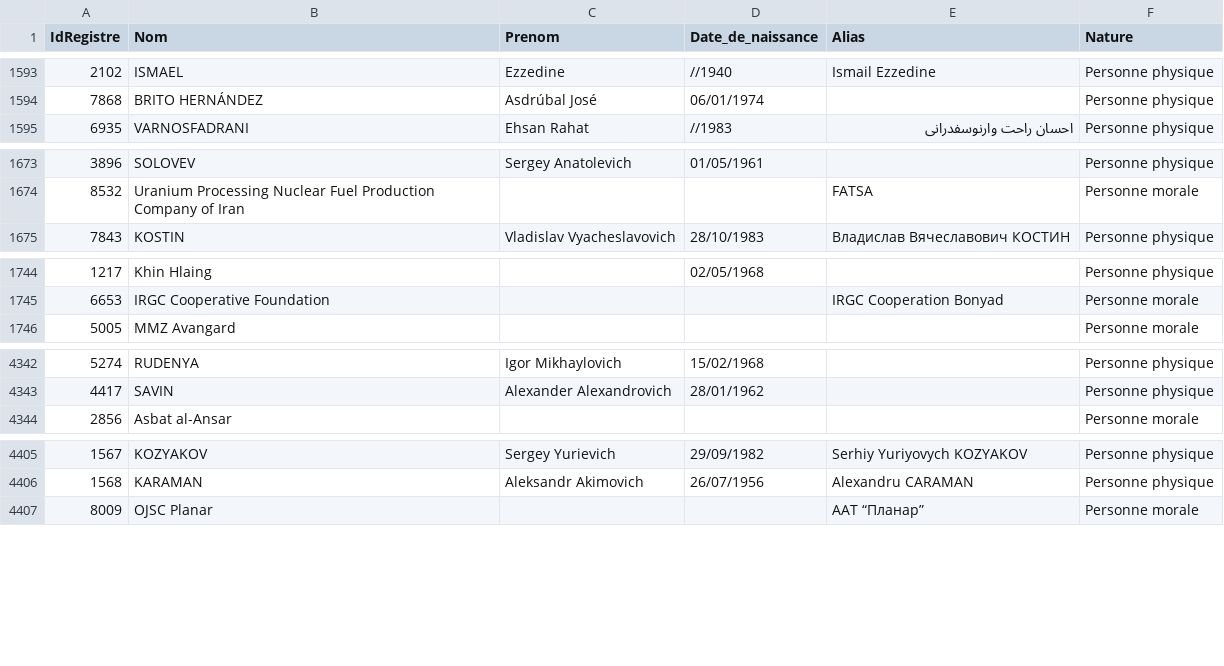
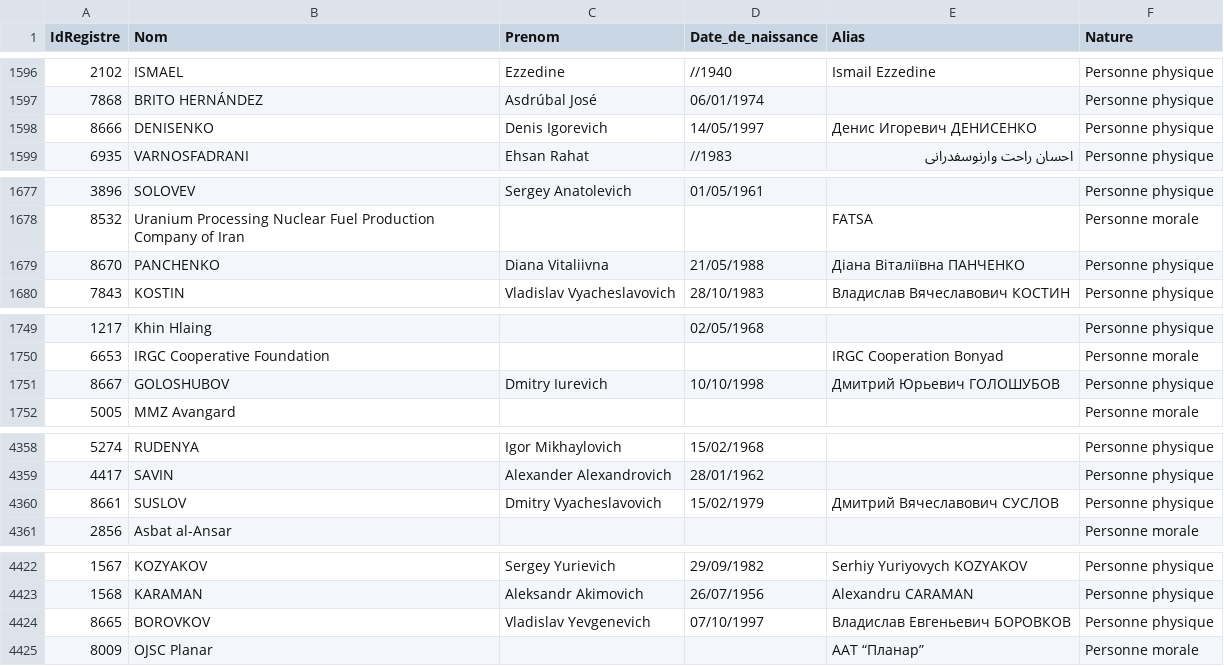
Before and after one commit to pobel-cmd/make-csv-exchange, a CSV file: test-GEL.csv, drawn as a sheet; only a part is shown, gaps mark what is left out; the diff covers the shown part only.

```diff
--- a/test-GEL.csv
+++ b/test-GEL.csv
@@ -1594,2 +1597,3 @@
 "7868","BRITO HERNÁNDEZ","Asdrúbal José ","06/01/1974","","Personne physique"
+"8666","DENISENKO","Denis Igorevich","14/05/1997","Денис Игоревич ДЕНИСЕНКО","Personne physique"
 "6935","VARNOSFADRANI  ","Ehsan Rahat","//1983","احسان راحت وارنوسفدرانی","Personne physique"
@@ -1674,2 +1678,3 @@
 "8532","Uranium Processing Nuclear  Fuel Production Company of  Iran","","","FATSA","Personne morale"
+"8670","PANCHENKO","Diana Vitaliivna","21/05/1988","Діана Віталіївна ПАНЧЕНКО","Personne physique"
 "7843","KOSTIN","Vladislav Vyacheslavovich ","28/10/1983","Владислав Вячеславович КОСТИН","Personne physique"
@@ -1745,2 +1750,3 @@
 "6653","IRGC Cooperative Foundation","","","IRGC Cooperation Bonyad","Personne morale"
+"8667","GOLOSHUBOV","Dmitry Iurevich","10/10/1998","Дмитрий Юрьевич ГОЛОШУБОВ","Personne physique"
 "5005","MMZ Avangard","","","","Personne morale"
@@ -4343,2 +4359,3 @@
 "4417","SAVIN","Alexander Alexandrovich","28/01/1962","","Personne physique"
+"8661","SUSLOV","Dmitry Vyacheslavovich","15/02/1979","Дмитрий Вячеславович СУСЛОВ","Personne physique"
 "2856","Asbat al-Ansar","","","","Personne morale"
@@ -4406,2 +4423,3 @@
 "1568","KARAMAN","Aleksandr Akimovich","26/07/1956","Alexandru CARAMAN","Personne physique"
+"8665","BOROVKOV","Vladislav Yevgenevich","07/10/1997","Владислав Евгеньевич БОРОВКОВ","Personne physique"
 "8009","OJSC Planar","","","ААТ “Планар”","Personne morale"
```
Also changed, not shown: 22 added rows and 1 edited cell elsewhere in this file.
